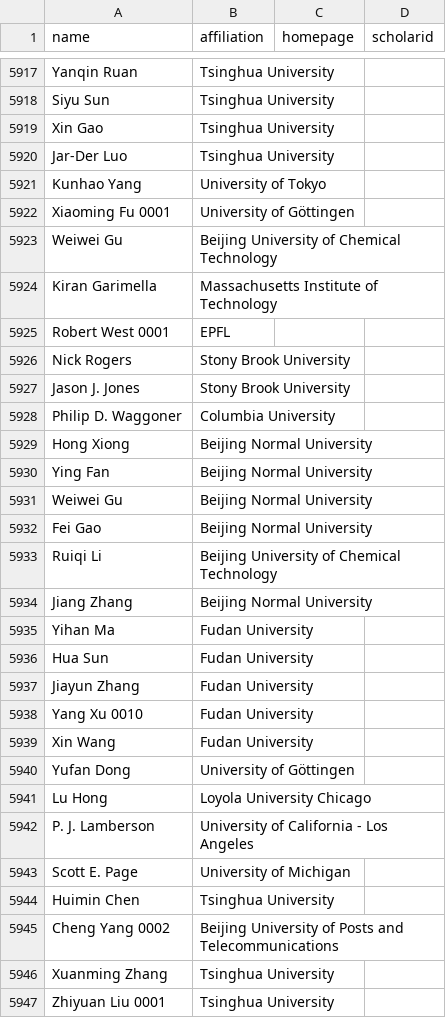
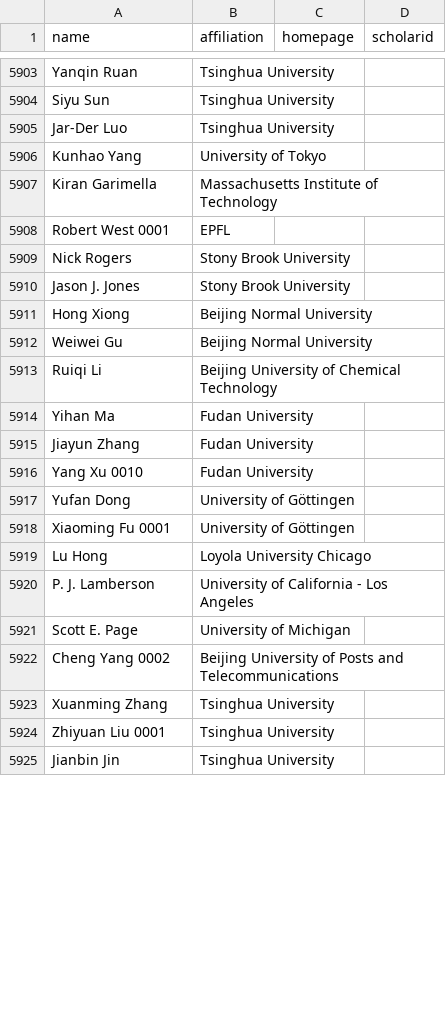
Before and after one commit to sds131/Ranking, a CSV file: csrankings.csv, drawn as a sheet; only a part is shown, gaps mark what is left out; the shorter side is filled out with more unchanged rows; the diff covers the shown part only.

```diff
--- a/csrankings.csv
+++ b/csrankings.csv
@@ -5918,7 +5904,4 @@ Yanqin Ruan,Tsinghua University,,
 Siyu Sun,Tsinghua University,,
-Xin Gao,Tsinghua University,,
 Jar-Der Luo,Tsinghua University,,
 Kunhao Yang,University of Tokyo,,
-Xiaoming Fu 0001,University of Göttingen,,
-Weiwei Gu,Beijing University of Chemical Technology,,
 Kiran Garimella,Massachusetts Institute of Technology,,
@@ -5927,15 +5910,10 @@ Nick Rogers,Stony Brook University,,
 Jason J. Jones,Stony Brook University,,
-Philip D. Waggoner,Columbia University,,
 Hong Xiong,Beijing Normal University,,
-Ying Fan,Beijing Normal University,,
 Weiwei Gu,Beijing Normal University,,
-Fei Gao,Beijing Normal University,,
 Ruiqi Li,Beijing University of Chemical Technology,,
-Jiang Zhang,Beijing Normal University,,
 Yihan Ma,Fudan University,,
-Hua Sun,Fudan University,,
 Jiayun Zhang,Fudan University,,
 Yang Xu 0010,Fudan University,,
-Xin Wang,Fudan University,,
 Yufan Dong,University of Göttingen,,
+Xiaoming Fu 0001,University of Göttingen,,
 Lu Hong,Loyola University Chicago,,
@@ -5943,3 +5921,2 @@ P. J. Lamberson,University of California - Los Angeles,,
 Scott E. Page,University of Michigan,,
-Huimin Chen,Tsinghua University,,
 Cheng Yang 0002,Beijing University of Posts and Telecommunications,,
```
Also changed, not shown: 19 removed rows elsewhere in this file, csrankings-3.csv, csrankings-x.csv, 18 other files.
